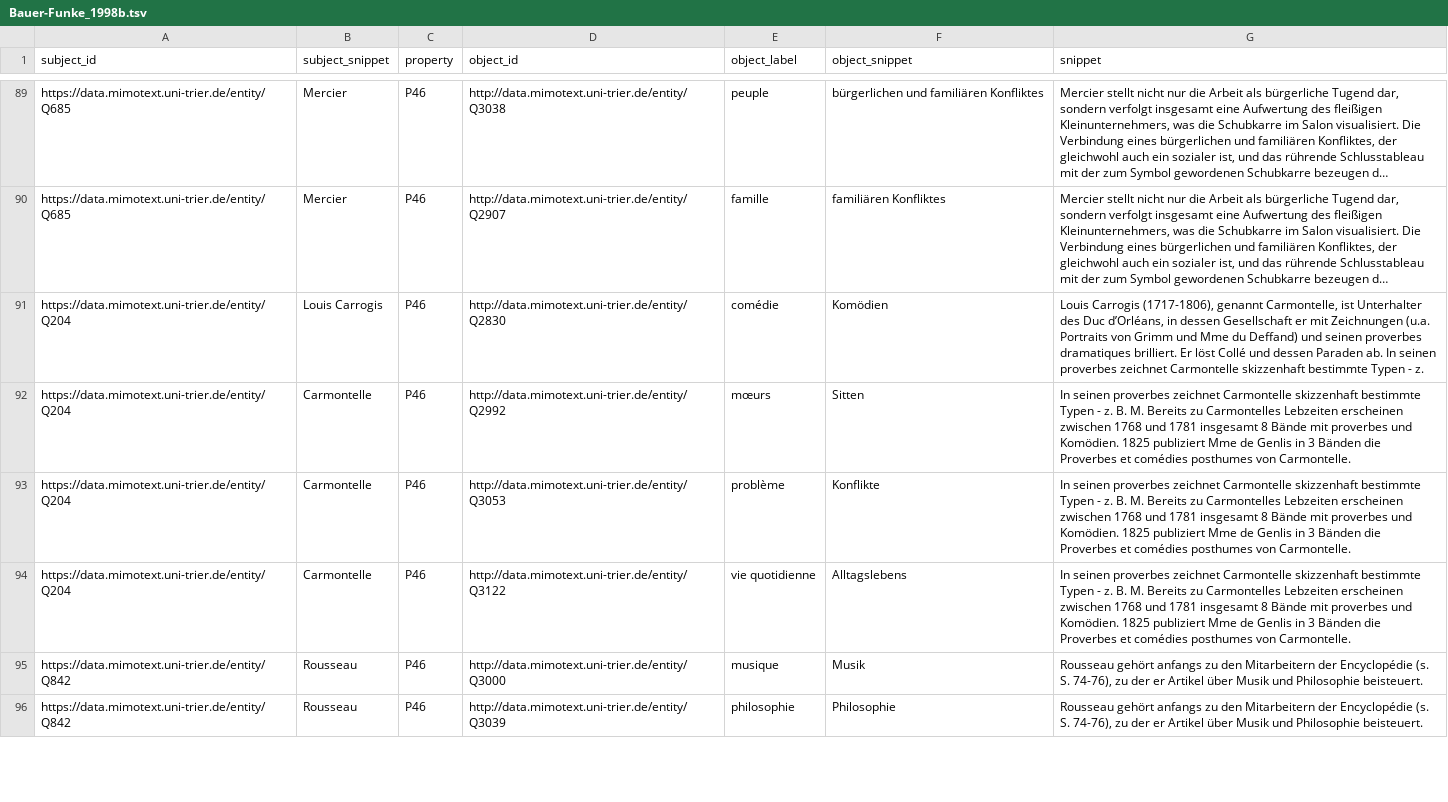
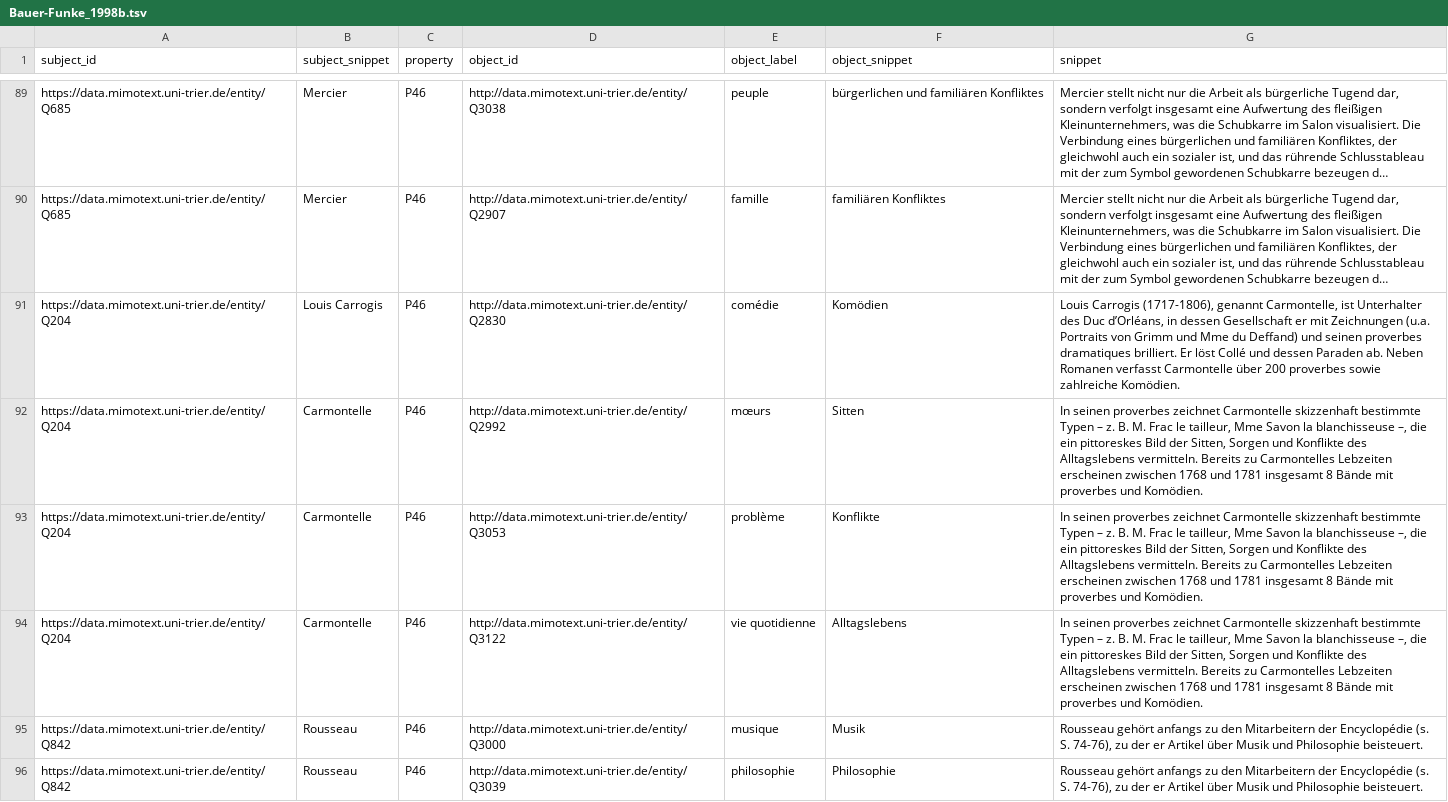
Before and after one commit to MiMoText/inception_themes, a TSV file: statements/Bauer-Funke_1998b.tsv, drawn as a sheet; only a part is shown, gaps mark what is left out; long unchanged cells end in …; the diff names each change by its address in the sheet, - before the commit and + after, or states it on an @@ line.

```diff
--- a/statements/Bauer-Funke_1998b.tsv
+++ b/statements/Bauer-Funke_1998b.tsv
-G91 (snippet): …Paraden ab. In seinen proverbes zeichnet Carmontelle skizzenhaft bestimmte Typen - z.
+G91 (snippet): …Paraden ab. Neben Romanen verfasst Carmontelle über 200 proverbes sowie zahlreiche Komödien.
-G92:G94 (snippet): …bestimmte Typen - z. B. M. Bereits zu Carmontelles Lebzeiten erscheinen zwischen 1768 und 1781 insgesamt 8 Bände mit proverbes und Komödien. 1825 publiziert Mme de Genlis in 3 Bänden die Proverbes et comédies posthumes von Carmontelle.
+G92:G94 (snippet): …bestimmte Typen – z. B. M. Frac le tailleur, Mme Savon la blanchisseuse –, die ein pittoreskes Bild der Sitten, Sorgen und Konflikte des Alltagslebens vermitteln. Bereits zu Carmontelles Lebzeiten erscheinen zwischen 1768 und 1781 insgesamt 8 Bände mit proverbes und Komödien.
```
Also changed, not shown: statements_later_import/statements_neue_Werke_Konzepte_P36.tsv.
